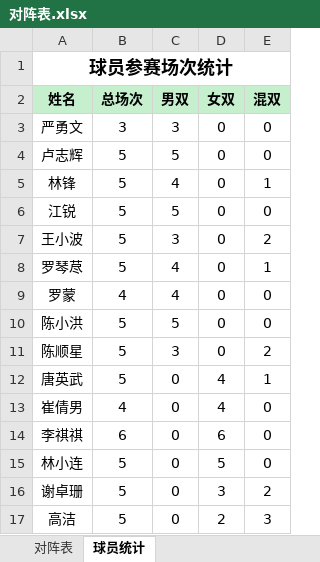
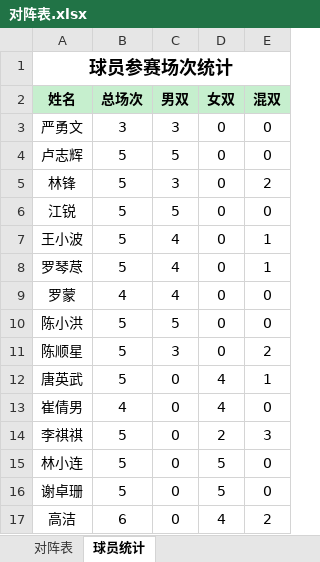
Before and after one commit to yyw794/badminton-score, an Excel workbook: 排阵/对阵表.xlsx, sheet 球员统计, drawn as a sheet; values as stored, in another font and other column widths than the file's, no borders; the diff names each change by its address in the sheet, - before the commit and + after, or states it on an @@ line.

```diff
--- a/排阵/对阵表.xlsx (sheet 球员统计)
+++ b/排阵/对阵表.xlsx (sheet 球员统计)
-C5 (男双): 4
+C5 (男双): 3
-E5 (混双): 1
+E5 (混双): 2
-C7 (男双): 3
+C7 (男双): 4
-E7 (混双): 2
+E7 (混双): 1
-B14 (总场次): 6
+B14 (总场次): 5
-D14 (女双): 6
+D14 (女双): 2
-E14 (混双): 0
+E14 (混双): 3
-D16 (女双): 3
+D16 (女双): 5
-E16 (混双): 2
+E16 (混双): 0
-B17 (总场次): 5
+B17 (总场次): 6
-D17 (女双): 2
+D17 (女双): 4
-E17 (混双): 3
+E17 (混双): 2
```
Also changed, not shown: sheet 对阵表, 3 other files.
